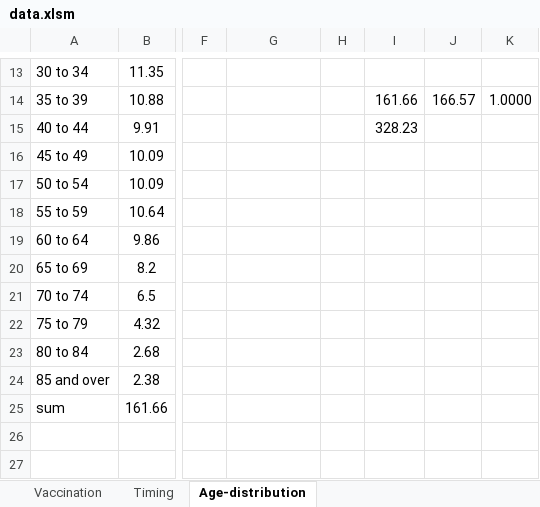
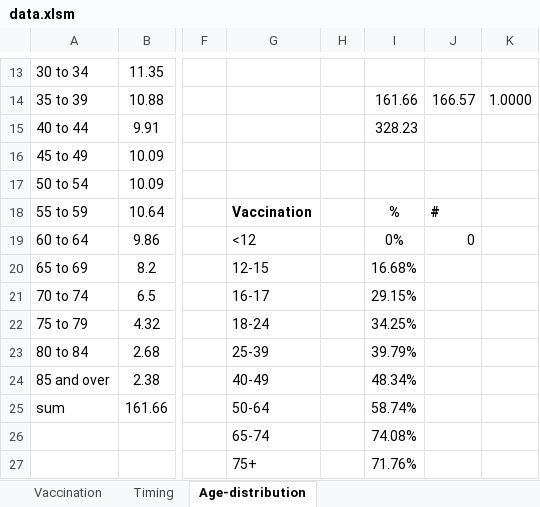
Before and after one commit to yaesoubilab/PredictingCOVID19Surge, an Excel workbook: covid_model/data.xlsm, sheet Age-distribution, drawn as a sheet; only a part is shown, gaps mark what is left out; values as stored, in another font and other column widths than the file's, no borders; rows hold the shown columns only; the diff names each change by its address in the sheet, - before the commit and + after, or states it on an @@ line.

```diff
--- a/covid_model/data.xlsm (sheet Age-distribution)
+++ b/covid_model/data.xlsm (sheet Age-distribution)
-G18: (empty)
+G18: Vaccination
-I18: (empty)
+I18: %
-J18: (empty)
+J18: #
-G19: (empty)
+G19: <12
-I19: (empty)
+I19: 0%
-J19: (empty)
+J19: 0
-G20: (empty)
+G20: 12-15
-I20: (empty)
+I20: 16.68%
-G21: (empty)
+G21: 16-17
-I21: (empty)
+I21: 29.15%
-G22: (empty)
+G22: 18-24
-I22: (empty)
+I22: 34.25%
-G23: (empty)
+G23: 25-39
-I23: (empty)
+I23: 39.79%
-G24: (empty)
+G24: 40-49
-I24: (empty)
+I24: 48.34%
-G25: (empty)
+G25: 50-64
-I25: (empty)
+I25: 58.74%
+row 26:  |  |  | 65-74 |  | 74.08%
+row 27:  |  |  | 75+ |  | 71.76%
```
Also changed, not shown: sheet Vaccination, formulas that keep their value, 5 other files.
